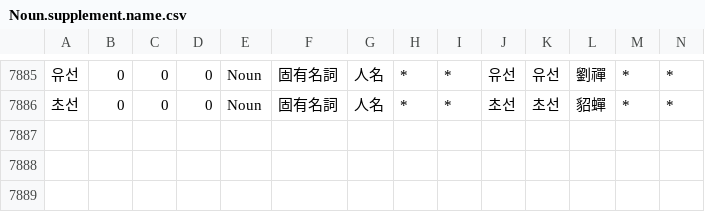
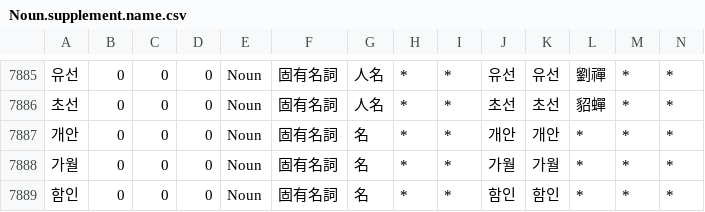
Before and after one commit to okikirmui/nkhandic, a CSV file: seed/Noun.supplement.name.csv, drawn as a sheet; only a part is shown, gaps mark what is left out; rows hold the shown columns only; the diff names each change by its address in the sheet, - before the commit and + after, or states it on an @@ line.

```diff
--- a/seed/Noun.supplement.name.csv
+++ b/seed/Noun.supplement.name.csv
+row 7887: 개안 | 0 | 0 | 0 | Noun | 固有名詞 | 名 | * | * | 개안 | 개안 | * | * | *
+row 7888: 가월 | 0 | 0 | 0 | Noun | 固有名詞 | 名 | * | * | 가월 | 가월 | * | * | *
+row 7889: 함인 | 0 | 0 | 0 | Noun | 固有名詞 | 名 | * | * | 함인 | 함인 | * | * | *
```
Also changed, not shown: seed/Noun.A.csv, seed/Noun.B.csv, 3 other files.
